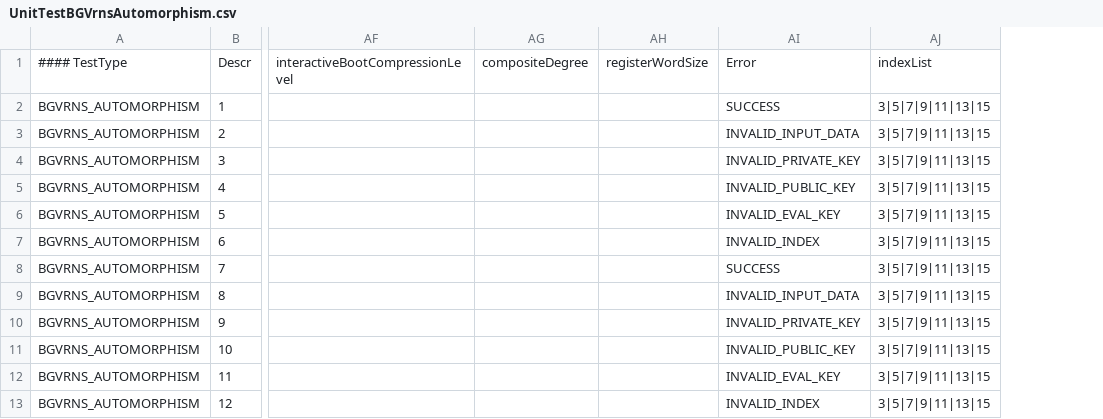
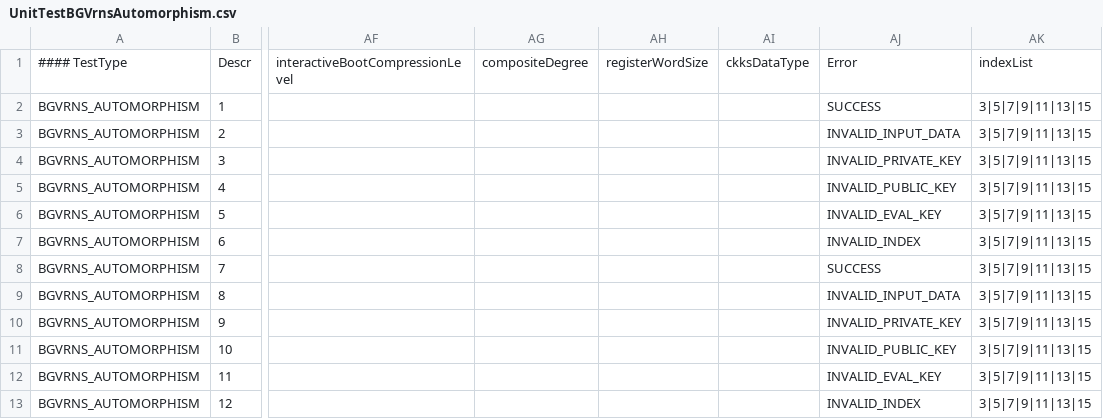
Before and after one commit to aeropittura/cipher, a CSV file: src/pke/unittest/utbgvrns/UnitTestBGVrnsAutomorphism.csv, drawn as a sheet; only a part is shown, gaps mark what is left out; the diff names each change by its address in the sheet, - before the commit and + after, or states it on an @@ line.

```diff
--- a/src/pke/unittest/utbgvrns/UnitTestBGVrnsAutomorphism.csv
+++ b/src/pke/unittest/utbgvrns/UnitTestBGVrnsAutomorphism.csv
+column AI, row 1: ckksDataType
```
Also changed, not shown: src/pke/unittest/utckksrns/UnitTestInteractiveBootstrap.csv, 42 other files.
